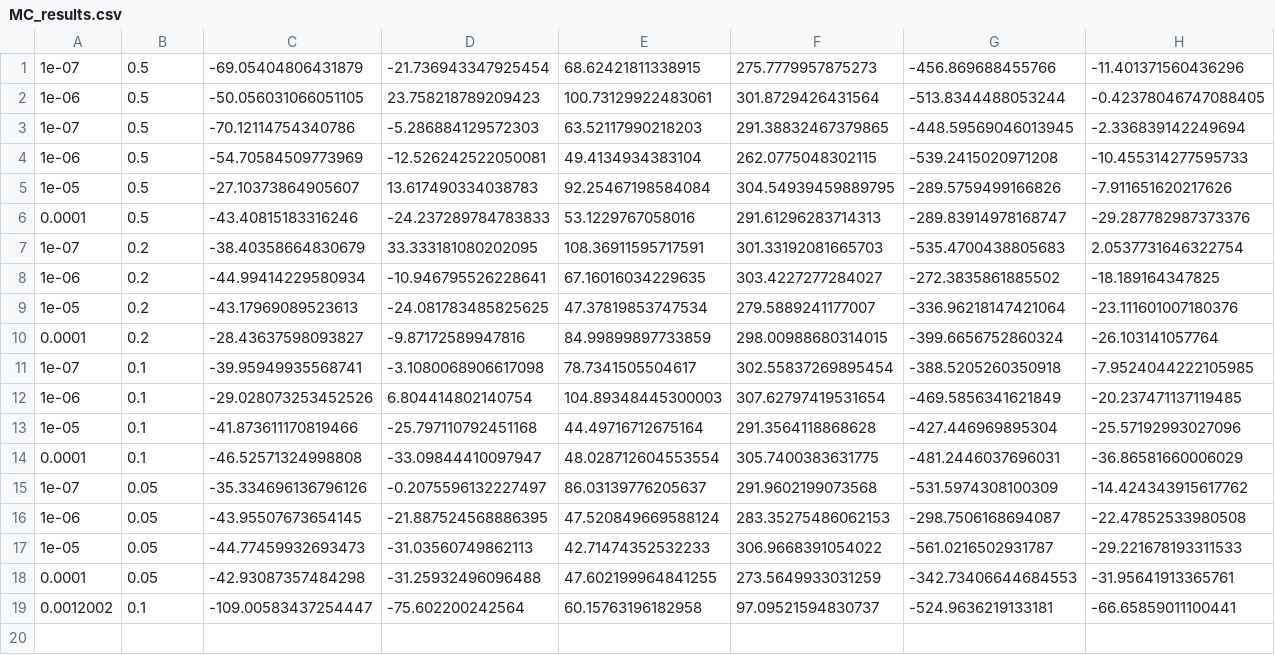
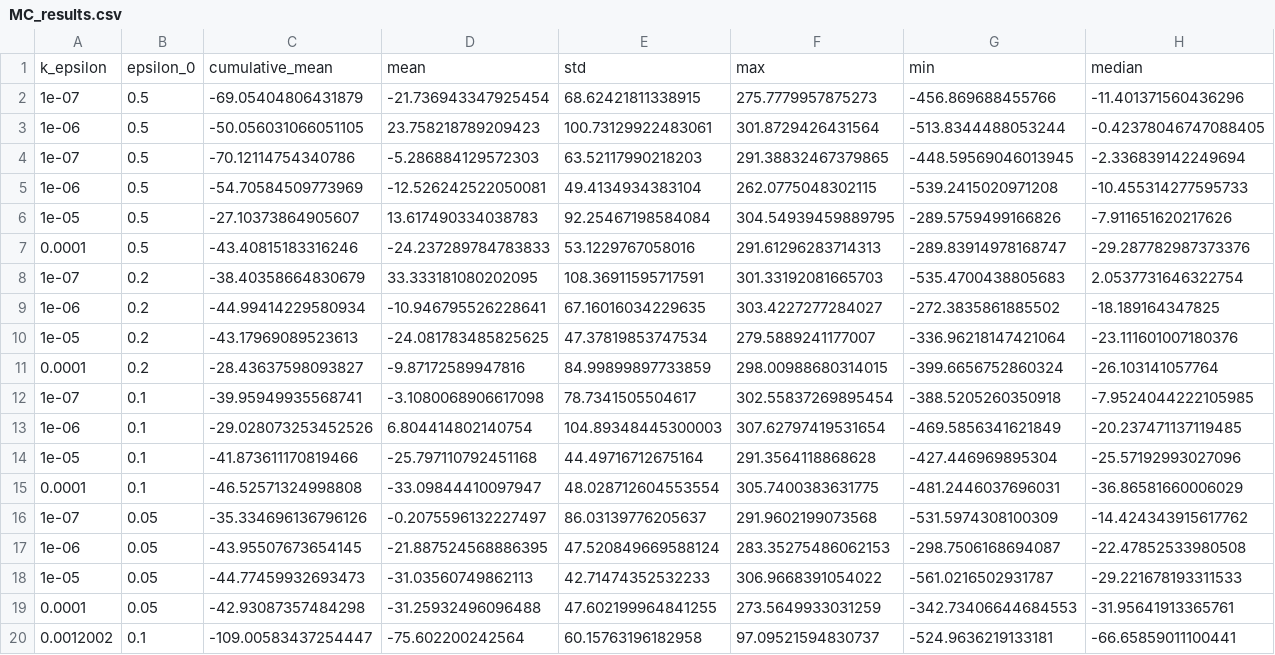
Before and after one commit to marcocarollo/Lunar-Lander, a CSV file: data/Fixed_t/MC_results.csv, drawn as a sheet; the diff names each change by its address in the sheet, - before the commit and + after, or states it on an @@ line.

```diff
--- a/data/Fixed_t/MC_results.csv
+++ b/data/Fixed_t/MC_results.csv
+row 1: k_epsilon | epsilon_0 | cumulative_mean | mean | std | max | min | median
```
Also changed, not shown: data/Fixed_t/ESARSA_results.csv, data/Fixed_t/Q_results.csv, 1 other file.
